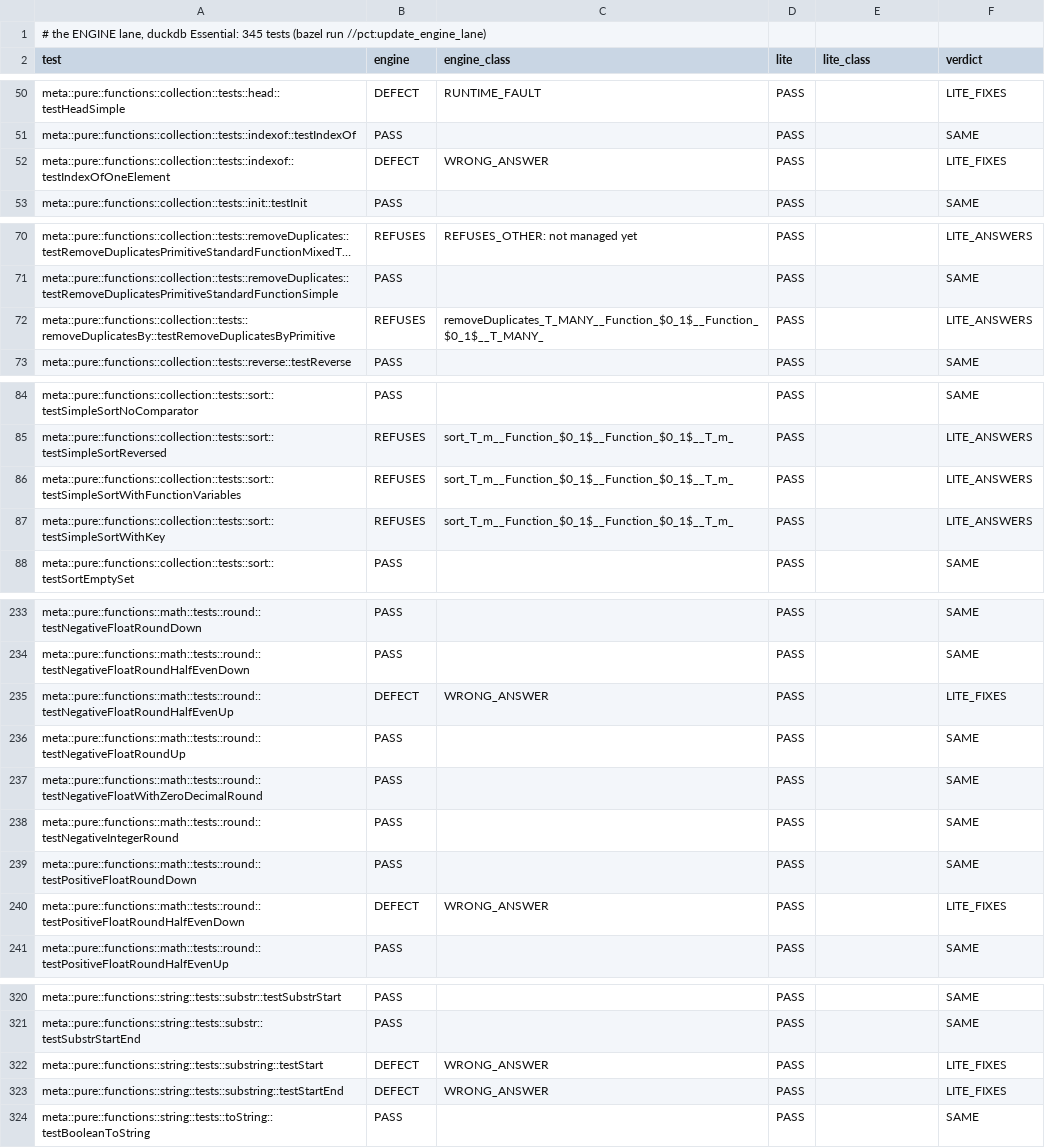
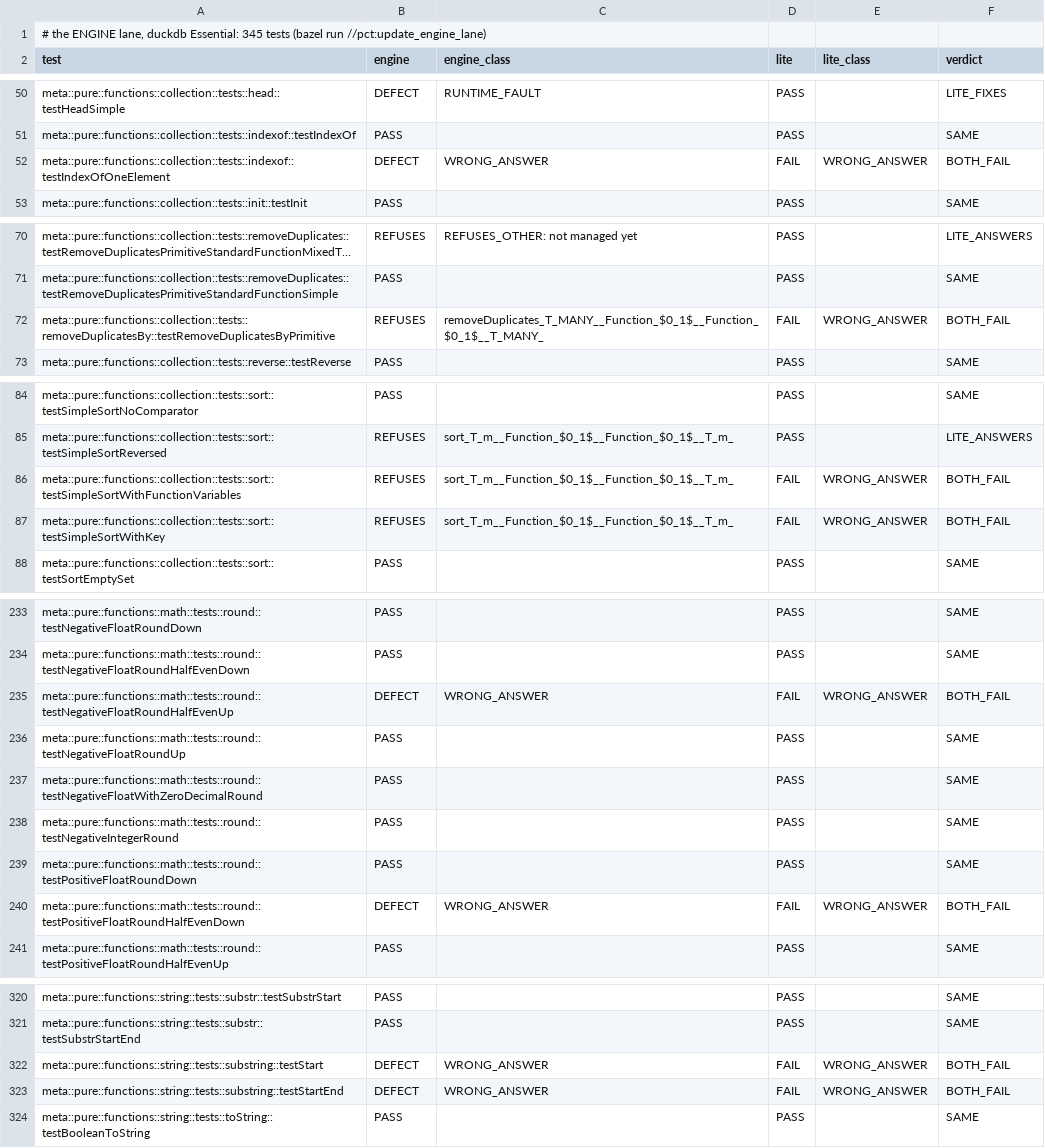
Before and after one commit to neema2/legend-lite, a TSV file: pct/engine_lane/duckdb_essential.tsv, drawn as a sheet; only a part is shown, gaps mark what is left out; long unchanged cells end in …; the diff covers the shown part only; the diff names each change by its address in the sheet, - before the commit and + after, or states it on an @@ line.

```diff
--- a/pct/engine_lane/duckdb_essential.tsv
+++ b/pct/engine_lane/duckdb_essential.tsv
-D52 (lite): PASS
+D52 (lite): FAIL
-E52 (lite_class): (empty)
+E52 (lite_class): WRONG_ANSWER
-F52 (verdict): LITE_FIXES
+F52 (verdict): BOTH_FAIL
-D72 (lite): PASS
+D72 (lite): FAIL
-E72 (lite_class): (empty)
+E72 (lite_class): WRONG_ANSWER
-F72 (verdict): LITE_ANSWERS
+F72 (verdict): BOTH_FAIL
-D86:D87 (lite): PASS
+D86:D87 (lite): FAIL
-E86:E87 (lite_class): (empty)
+E86:E87 (lite_class): WRONG_ANSWER
-F86:F87 (verdict): LITE_ANSWERS
+F86:F87 (verdict): BOTH_FAIL
-D235 (lite): PASS
+D235 (lite): FAIL
-E235 (lite_class): (empty)
+E235 (lite_class): WRONG_ANSWER
-F235 (verdict): LITE_FIXES
+F235 (verdict): BOTH_FAIL
-D240 (lite): PASS
+D240 (lite): FAIL
-E240 (lite_class): (empty)
+E240 (lite_class): WRONG_ANSWER
-F240 (verdict): LITE_FIXES
+F240 (verdict): BOTH_FAIL
-D322:D323 (lite): PASS
+D322:D323 (lite): FAIL
-E322:E323 (lite_class): (empty)
+E322:E323 (lite_class): WRONG_ANSWER
-F322:F323 (verdict): LITE_FIXES
+F322:F323 (verdict): BOTH_FAIL
```
Also changed, not shown: 9 edited cells elsewhere in this file, pct/engine_lane/duckdb_standard.tsv, pct/engine_lane/h2_essential.tsv, 5 other files.
